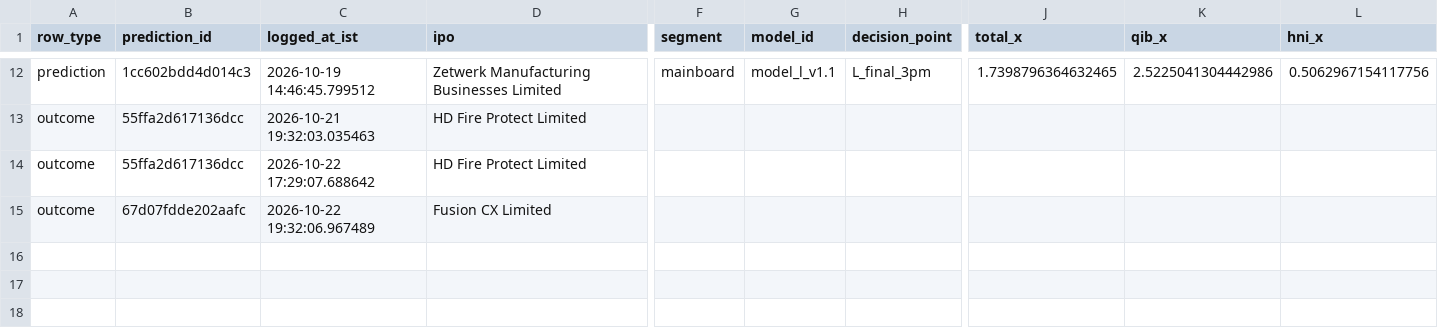
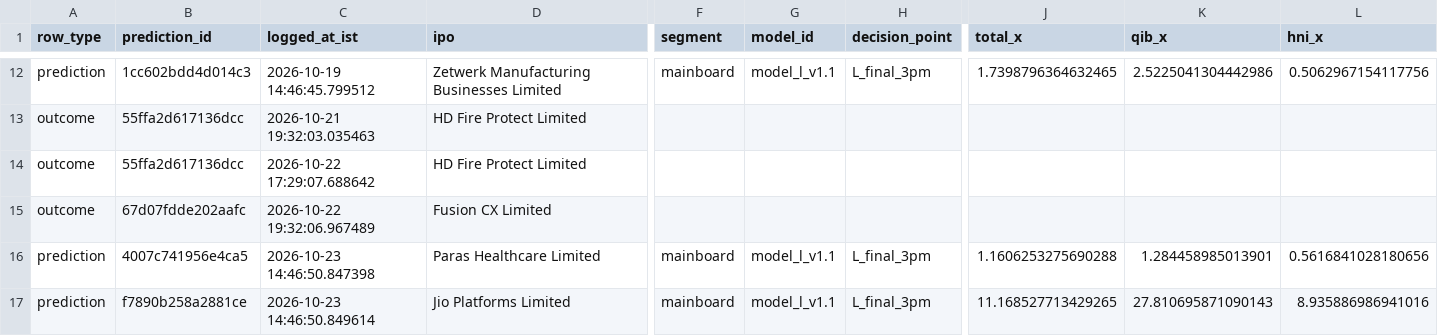
Before and after one commit to AshishKohar1/ipo-agent, a CSV file: data/predictions_log.csv, drawn as a sheet; only a part is shown, gaps mark what is left out; rows hold the shown columns only; the diff names each change by its address in the sheet, - before the commit and + after, or states it on an @@ line.

```diff
--- a/data/predictions_log.csv
+++ b/data/predictions_log.csv
+row 16: prediction | 4007c741956e4ca5 | 2026-10-23 14:46:50.847398 | Paras Healthcare Limited | mainboard | model_l_v1.1 | L_final_3pm | 1.1606253275690288 | 1.284458985013901 | 0.5616841028180656
+row 17: prediction | f7890b258a2881ce | 2026-10-23 14:46:50.849614 | Jio Platforms Limited | mainboard | model_l_v1.1 | L_final_3pm | 11.168527713429265 | 27.810695871090143 | 8.935886986941016
```
Also changed, not shown: data/live_fetch_log.csv, data/live_run_markers.csv, 3 other files.
